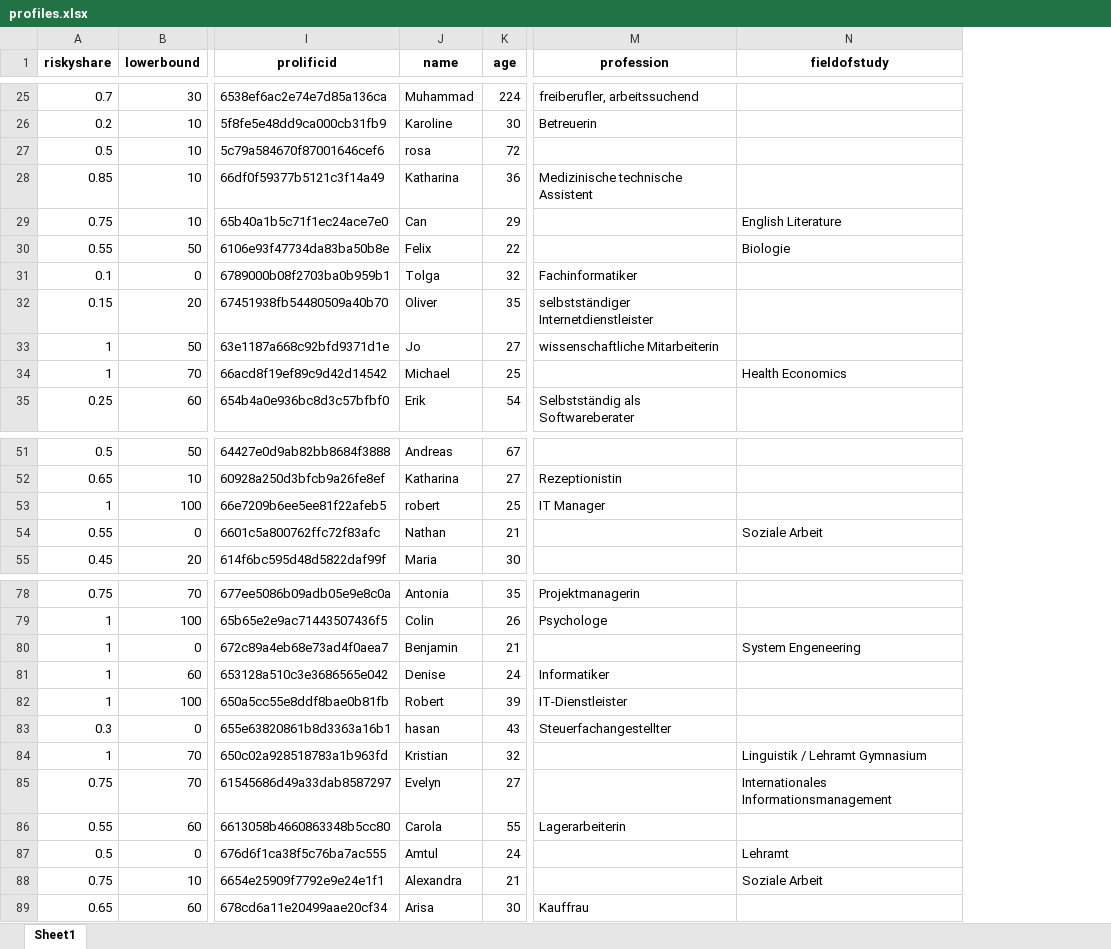
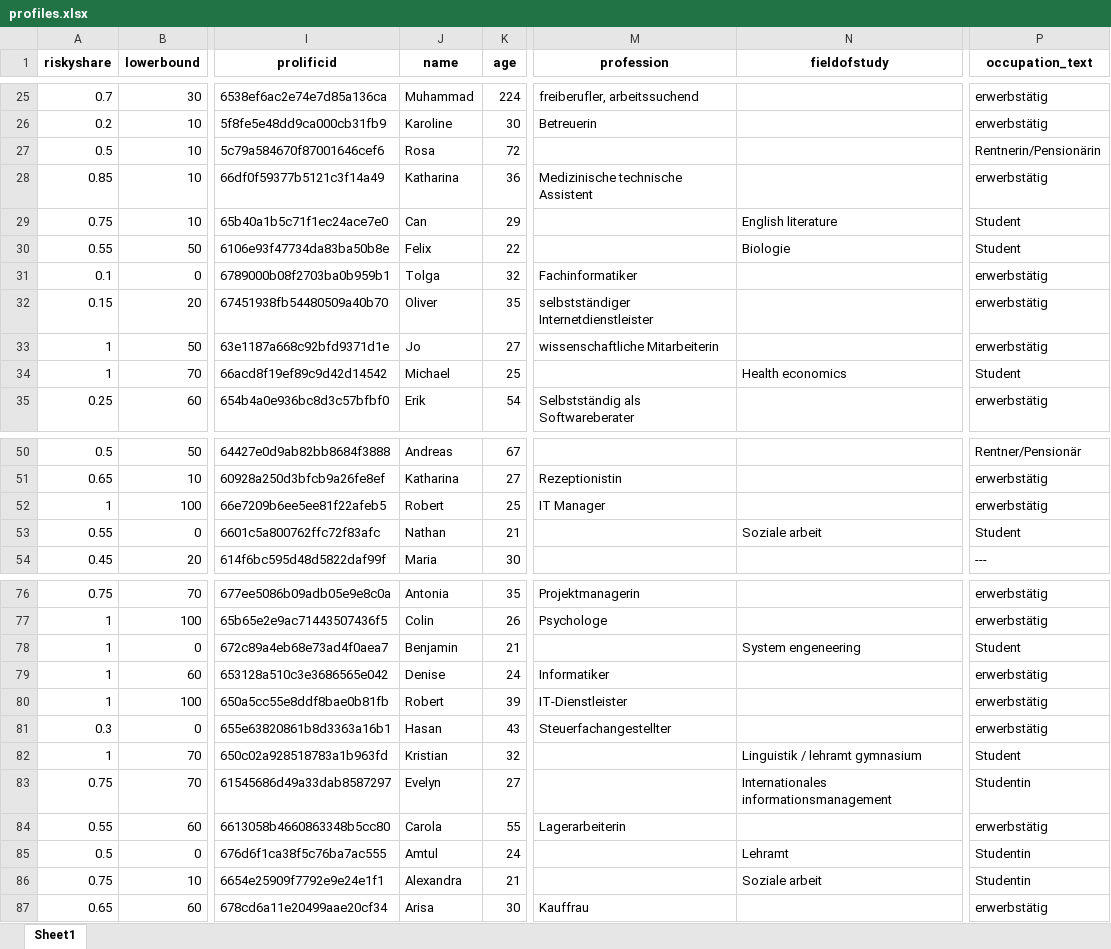
Before and after one commit to meyting/findisc, an Excel workbook: _static/global/profiles.xlsx, sheet Sheet1, drawn as a sheet; only a part is shown, gaps mark what is left out; values as stored, in another font and other column widths than the file's, no borders; addresses are those after the commit; the diff covers the shown part only; the diff names each change by its address in the sheet, - before the commit and + after, or states it on an @@ line.

```diff
--- a/_static/global/profiles.xlsx (sheet Sheet1)
+++ b/_static/global/profiles.xlsx (sheet Sheet1)
+column P (occupation_text), rows 25-35: erwerbstätig | erwerbstätig | Rentnerin/Pensionärin | erwerbstätig | Student | Student | erwerbstätig | erwerbstätig | erwerbstätig | Student | erwerbstätig; rows 50-54: Rentner/Pensionär | erwerbstätig | erwerbstätig | Student | ---; rows 76-87: erwerbstätig | erwerbstätig | Student | erwerbstätig | erwerbstätig | erwerbstätig | Student | Studentin | erwerbstätig | Studentin | Studentin | erwerbstätig
-J27 (name): rosa
+J27 (name): Rosa
-N29 (fieldofstudy): English Literature
+N29 (fieldofstudy): English literature
-N34 (fieldofstudy): Health Economics
+N34 (fieldofstudy): Health economics
-J52 (name): robert
+J52 (name): Robert
-N53 (fieldofstudy): Soziale Arbeit
+N53 (fieldofstudy): Soziale arbeit
-N78 (fieldofstudy): System Engeneering
+N78 (fieldofstudy): System engeneering
-J81 (name): hasan
+J81 (name): Hasan
-N82 (fieldofstudy): Linguistik / Lehramt Gymnasium
+N82 (fieldofstudy): Linguistik / lehramt gymnasium
-N83 (fieldofstudy): Internationales Informationsmanagement
+N83 (fieldofstudy): Internationales informationsmanagement
-N86 (fieldofstudy): Soziale Arbeit
+N86 (fieldofstudy): Soziale arbeit
```
Also changed, not shown: 2 removed rows and 14 edited cells elsewhere in this sheet, 3 other files.
